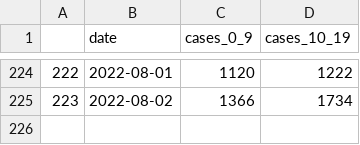
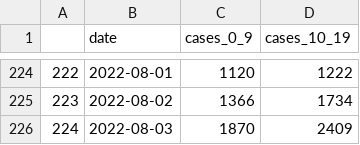
Before and after one commit to amanjit-gill-data/covid_nsw, a CSV file: data/cases_0_19.csv, drawn as a sheet; only a part is shown, gaps mark what is left out.

Commit message:
Update data

```diff
--- a/data/cases_0_19.csv
+++ b/data/cases_0_19.csv
@@ -225 +225,2 @@
 223,2022-08-02,1366,1734
+224,2022-08-03,1870,2409
```
Also changed, not shown: 5 other files.
